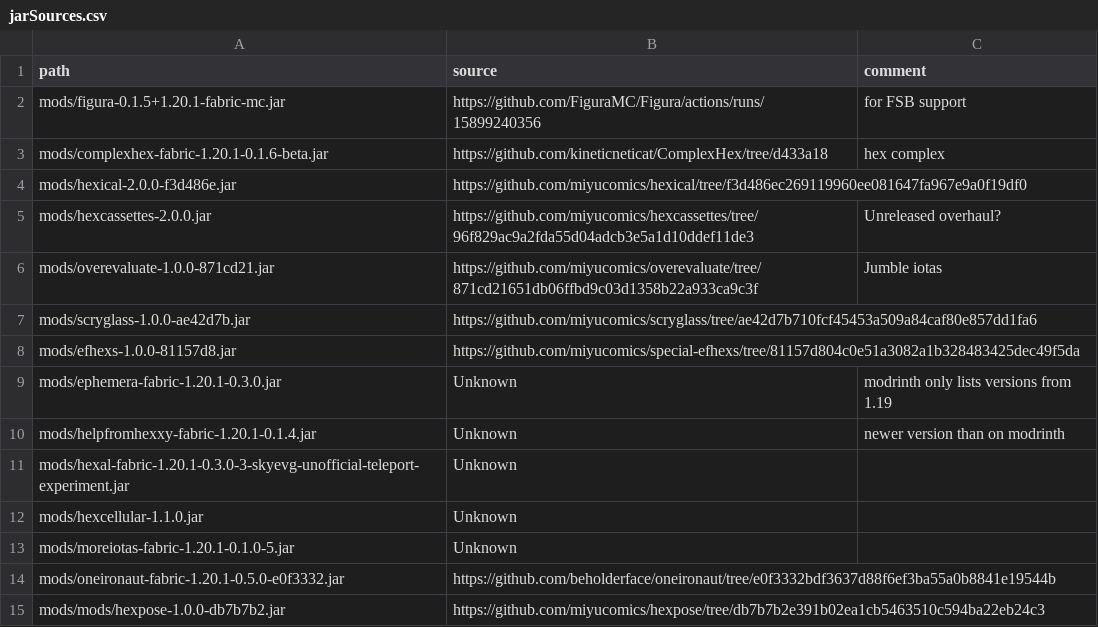
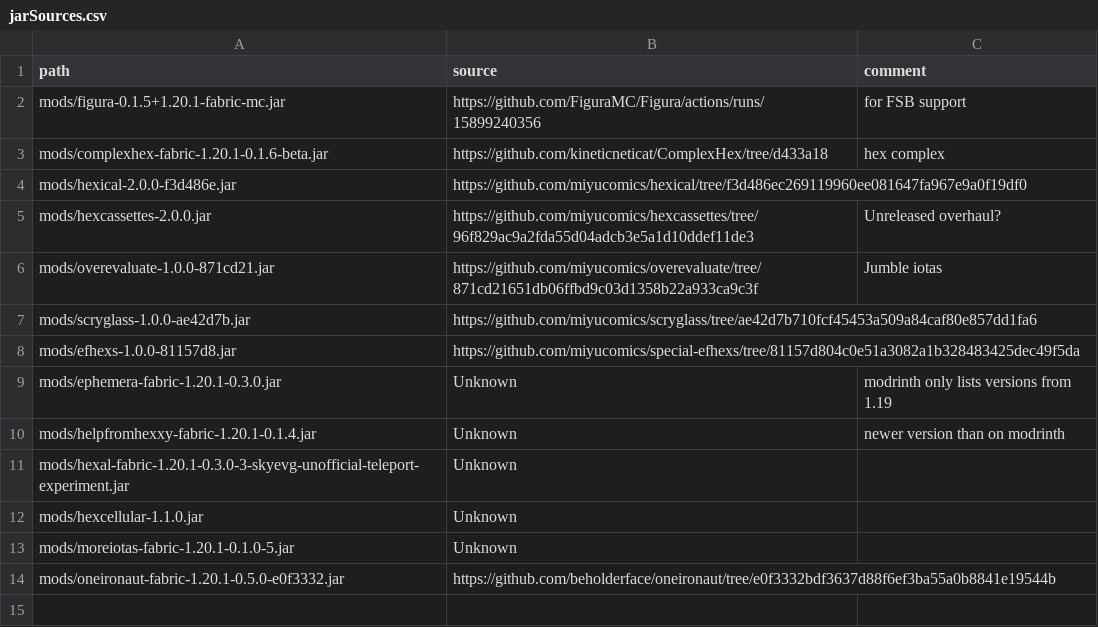
Before and after one commit to abilliontrillionstars/hexxy4, a CSV file: jarSources.csv, drawn as a sheet; the diff names each change by its address in the sheet, - before the commit and + after, or states it on an @@ line.

```diff
--- a/jarSources.csv
+++ b/jarSources.csv
-row 15: mods/mods/hexpose-1.0.0-db7b7b2.jar | https://github.com/miyucomics/hexpose/tree/db7b7b2e391b02ea1cb5463510c594ba22eb24c3
```
Also changed, not shown: 2 other files.
